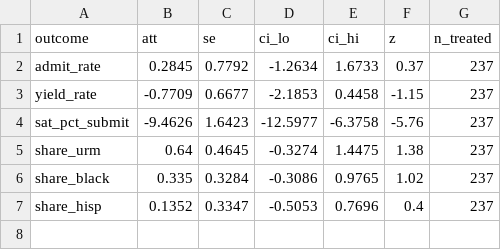
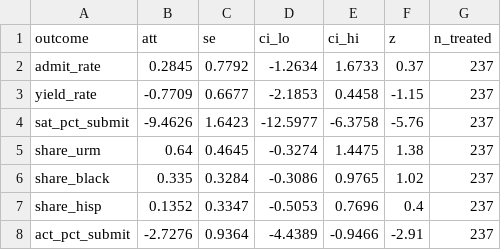
Before and after one commit to zl1212-ship-it/education-policy-care-audit, a CSV file: j3_admissions/data/did_results.csv, drawn as a sheet; the diff names each change by its address in the sheet, - before the commit and + after, or states it on an @@ line.

```diff
--- a/j3_admissions/data/did_results.csv
+++ b/j3_admissions/data/did_results.csv
+row 8: act_pct_submit | -2.7276 | 0.9364 | -4.4389 | -0.9466 | -2.91 | 237
```
Also changed, not shown: 2 other files.
